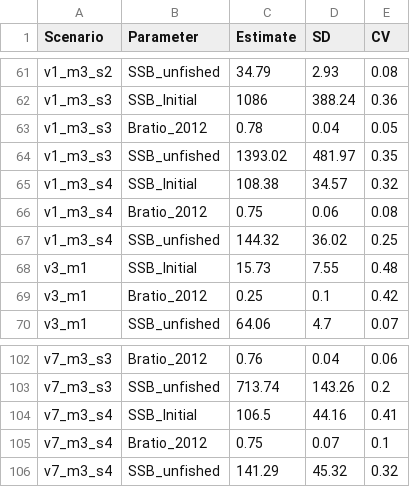
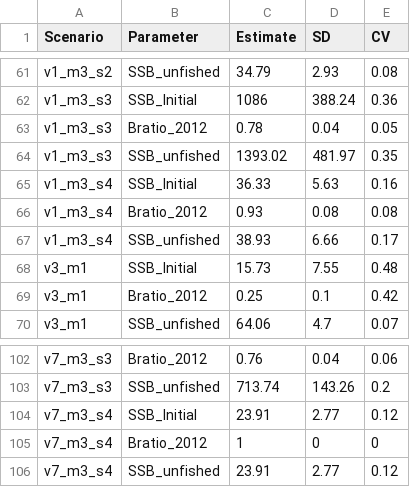
Before and after one commit to SEFSC/SEFSC-SEDAR-CR-84-STX-SLP-2022, a CSV file: Scenarios/scenarios_dq.csv, drawn as a sheet; only a part is shown, gaps mark what is left out; the diff covers the shown part only.

```diff
--- a/Scenarios/scenarios_dq.csv
+++ b/Scenarios/scenarios_dq.csv
@@ -64,5 +64,5 @@
 "v1_m3_s3","SSB_unfished",1393.02,481.97,0.35
-"v1_m3_s4","SSB_Initial",108.38,34.57,0.32
-"v1_m3_s4","Bratio_2012",0.75,0.06,0.08
-"v1_m3_s4","SSB_unfished",144.32,36.02,0.25
+"v1_m3_s4","SSB_Initial",36.33,5.63,0.16
+"v1_m3_s4","Bratio_2012",0.93,0.08,0.08
+"v1_m3_s4","SSB_unfished",38.93,6.66,0.17
 "v3_m1","SSB_Initial",15.73,7.55,0.48
@@ -103,4 +103,4 @@
 "v7_m3_s3","SSB_unfished",713.74,143.26,0.2
-"v7_m3_s4","SSB_Initial",106.5,44.16,0.41
-"v7_m3_s4","Bratio_2012",0.75,0.07,0.1
-"v7_m3_s4","SSB_unfished",141.29,45.32,0.32
+"v7_m3_s4","SSB_Initial",23.91,2.77,0.12
+"v7_m3_s4","Bratio_2012",1,0,0
+"v7_m3_s4","SSB_unfished",23.91,2.77,0.12
```
Also changed, not shown: 27 edited cells elsewhere in this file, Scenarios/eq_catch.csv, Scenarios/est_msy.csv, 15 other files.
